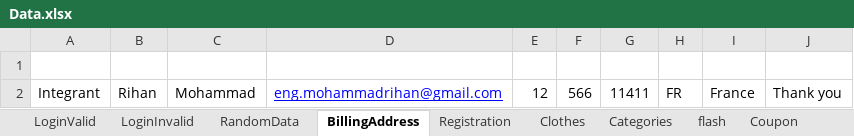
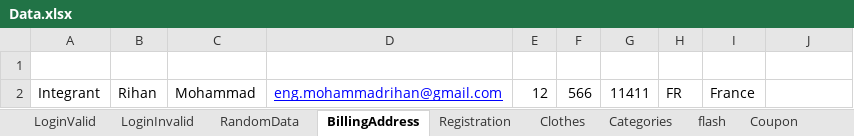
Before and after one commit to csadek/Automation-Game, an Excel workbook: Utilities/Data.xlsx, sheet BillingAddress, drawn as a sheet; values as stored, in another font and other column widths than the file's, no borders; the diff names each change by its address in the sheet, - before the commit and + after, or states it on an @@ line.

Commit message:
Delete Create Address file

```diff
--- a/Utilities/Data.xlsx (sheet BillingAddress)
+++ b/Utilities/Data.xlsx (sheet BillingAddress)
-J2: Thank you
+J2: (empty)
```
Also changed, not shown: sheet Products, 7 other files.
